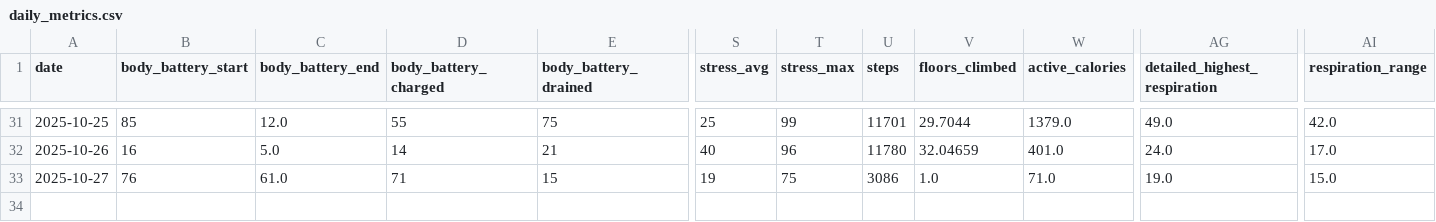
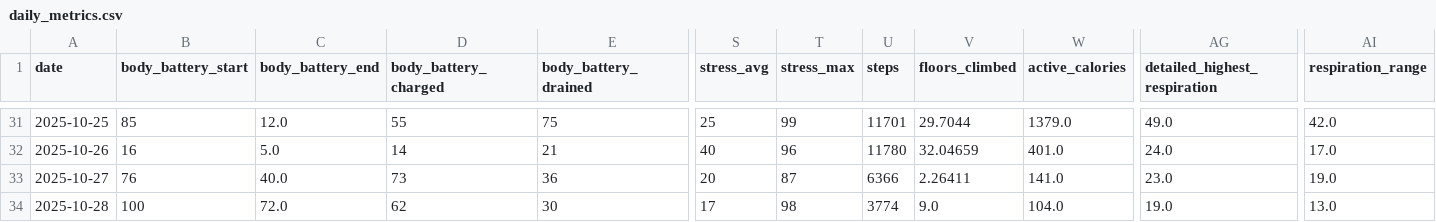
Before and after one commit to sergio-perilla/el_profe, a CSV file: data/health/daily_metrics.csv, drawn as a sheet; only a part is shown, gaps mark what is left out; rows hold the shown columns only; the diff names each change by its address in the sheet, - before the commit and + after, or states it on an @@ line.

```diff
--- a/data/health/daily_metrics.csv
+++ b/data/health/daily_metrics.csv
-C33 (body_battery_end): 61.0
+C33 (body_battery_end): 40.0
-D33 (body_battery_charged): 71
+D33 (body_battery_charged): 73
-E33 (body_battery_drained): 15
+E33 (body_battery_drained): 36
-S33 (stress_avg): 19
+S33 (stress_avg): 20
-T33 (stress_max): 75
+T33 (stress_max): 87
-U33 (steps): 3086
+U33 (steps): 6366
-V33 (floors_climbed): 1.0
+V33 (floors_climbed): 2.26411
-W33 (active_calories): 71.0
+W33 (active_calories): 141.0
-AG33 (detailed_highest_respiration): 19.0
+AG33 (detailed_highest_respiration): 23.0
-AI33 (respiration_range): 15.0
+AI33 (respiration_range): 19.0
+row 34: 2025-10-28 | 100 | 72.0 | 62 | 30 | 17 | 98 | 3774 | 9.0 | 104.0 | 19.0 | 13.0
```
Also changed, not shown: data/activities/running_activities.csv, data/metadata/sync_log.csv, 2 other files.
